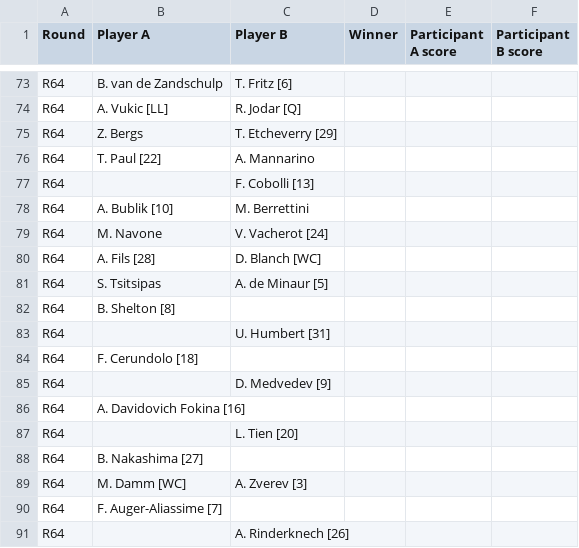
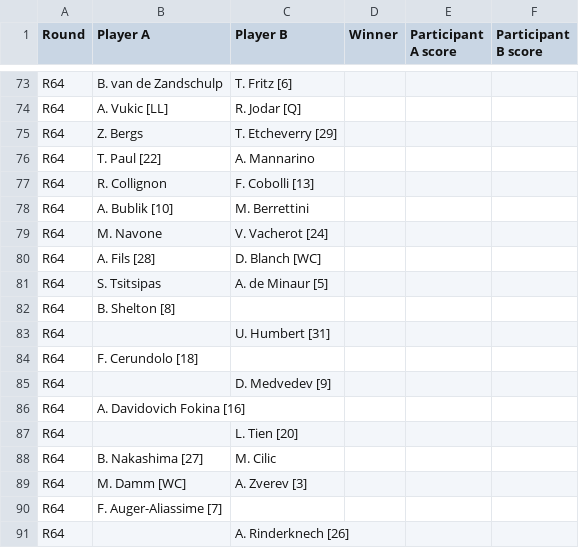
Before and after one commit to bennygiardina/test_2, a CSV file: miami_full_draw.csv, drawn as a sheet; only a part is shown, gaps mark what is left out; the diff covers the shown part only.

```diff
--- a/miami_full_draw.csv
+++ b/miami_full_draw.csv
@@ -76,3 +76,3 @@ R64,Z. Bergs,T. Etcheverry [29],,,
 R64,T. Paul [22],A. Mannarino,,,
-R64,,F. Cobolli [13],,,
+R64,R. Collignon,F. Cobolli [13],,,
 R64,A. Bublik [10],M. Berrettini,,,
@@ -87,3 +87,3 @@ R64,A. Davidovich Fokina [16],,,,
 R64,,L. Tien [20],,,
-R64,B. Nakashima [27],,,,
+R64,B. Nakashima [27],M. Cilic,,,
 R64,M. Damm [WC],A. Zverev [3],,,
```
Also changed, not shown: 13 edited cells elsewhere in this file.
